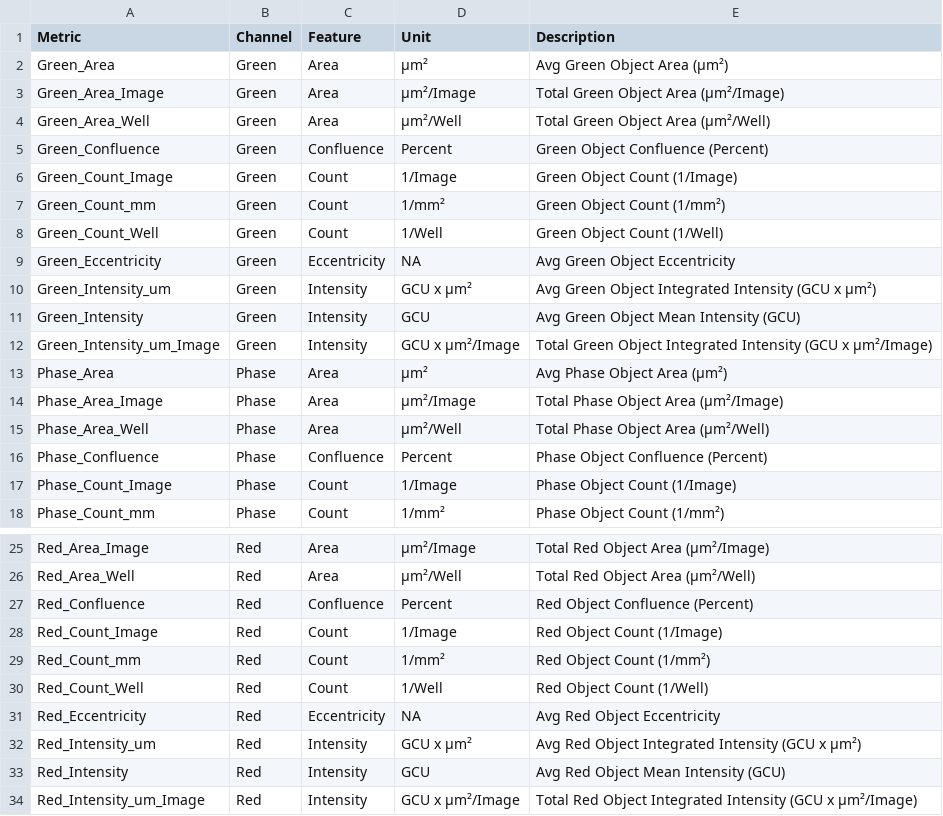
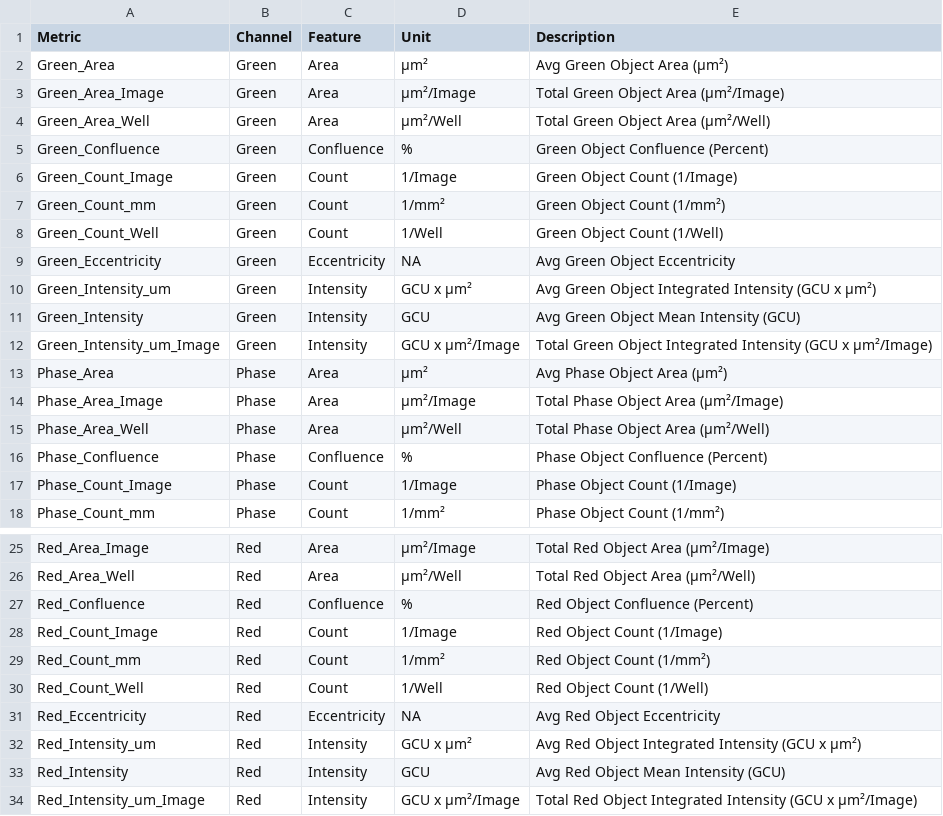
Before and after one commit to uhlitz/incucyter, a TSV file: data-raw/metrics.tsv, drawn as a sheet; only a part is shown, gaps mark what is left out.

```diff
--- a/data-raw/metrics.tsv
+++ b/data-raw/metrics.tsv
@@ -4,3 +4,3 @@ Green_Area_Image	Green	Area	µm²/Image	Total Green Object Area (µm²/Image)
 Green_Area_Well	Green	Area	µm²/Well	Total Green Object Area (µm²/Well)
-Green_Confluence	Green	Confluence	Percent	Green Object Confluence (Percent)
+Green_Confluence	Green	Confluence	%	Green Object Confluence (Percent)
 Green_Count_Image	Green	Count	1/Image	Green Object Count (1/Image)
@@ -15,3 +15,3 @@ Phase_Area_Image	Phase	Area	µm²/Image	Total Phase Object Area (µm²/Image)
 Phase_Area_Well	Phase	Area	µm²/Well	Total Phase Object Area (µm²/Well)
-Phase_Confluence	Phase	Confluence	Percent	Phase Object Confluence (Percent)
+Phase_Confluence	Phase	Confluence	%	Phase Object Confluence (Percent)
 Phase_Count_Image	Phase	Count	1/Image	Phase Object Count (1/Image)
@@ -26,3 +26,3 @@ Red_Area_Image	Red	Area	µm²/Image	Total Red Object Area (µm²/Image)
 Red_Area_Well	Red	Area	µm²/Well	Total Red Object Area (µm²/Well)
-Red_Confluence	Red	Confluence	Percent	Red Object Confluence (Percent)
+Red_Confluence	Red	Confluence	%	Red Object Confluence (Percent)
 Red_Count_Image	Red	Count	1/Image	Red Object Count (1/Image)
```
Also changed, not shown: inst/extdata/sample_data_annotation.tsv, 29 other files.
